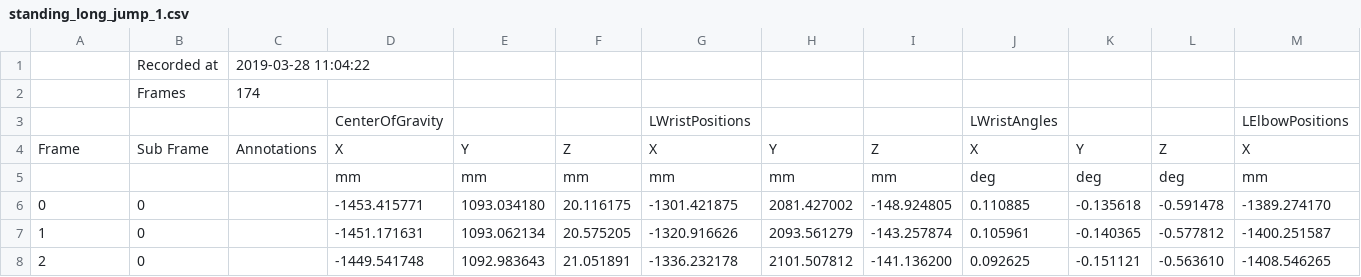
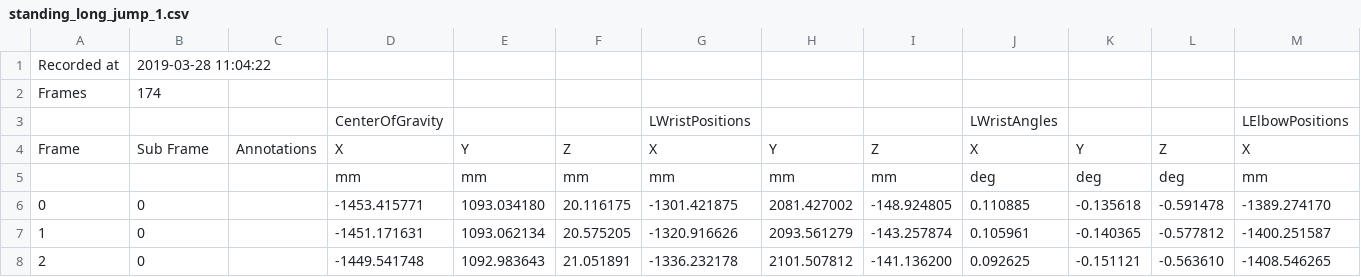
Before and after one commit to steenharsted/mocapr, a CSV file: raw_data/standing_long_jump_1.csv, drawn as a sheet; only a part is shown; removed rows and columns are numbered as before the commit, all else as after; rows hold the shown columns only; the diff names each change by its address in the sheet, - before the commit and + after, or states it on an @@ line.

Commit message:
Update standing_long_jump_1.csv

```diff
--- a/raw_data/standing_long_jump_1.csv
+++ b/raw_data/standing_long_jump_1.csv
-row 1:  | Recorded at | 2019-03-28 11:04:22
-row 2:  | Frames | 174
+row 1: Recorded at | 2019-03-28 11:04:22
+row 2: Frames | 174
```
